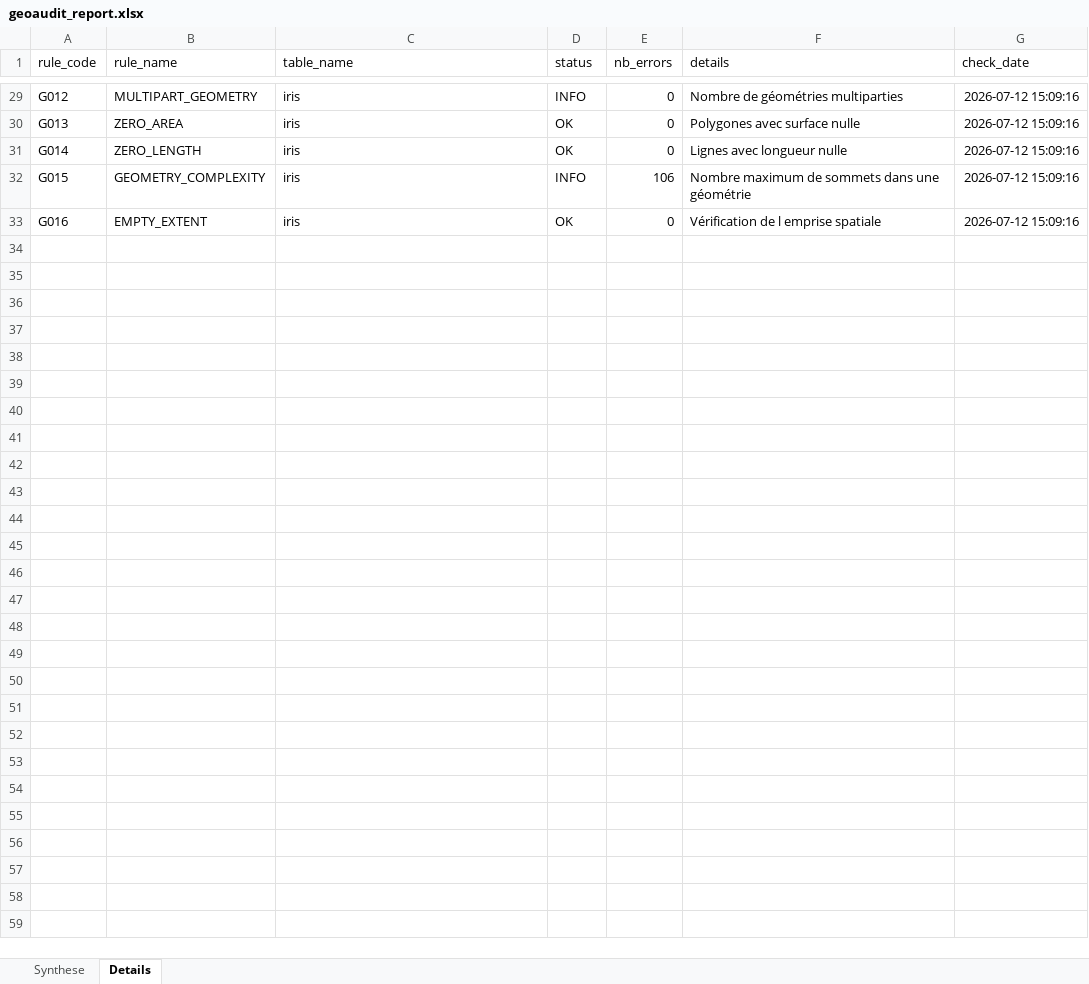
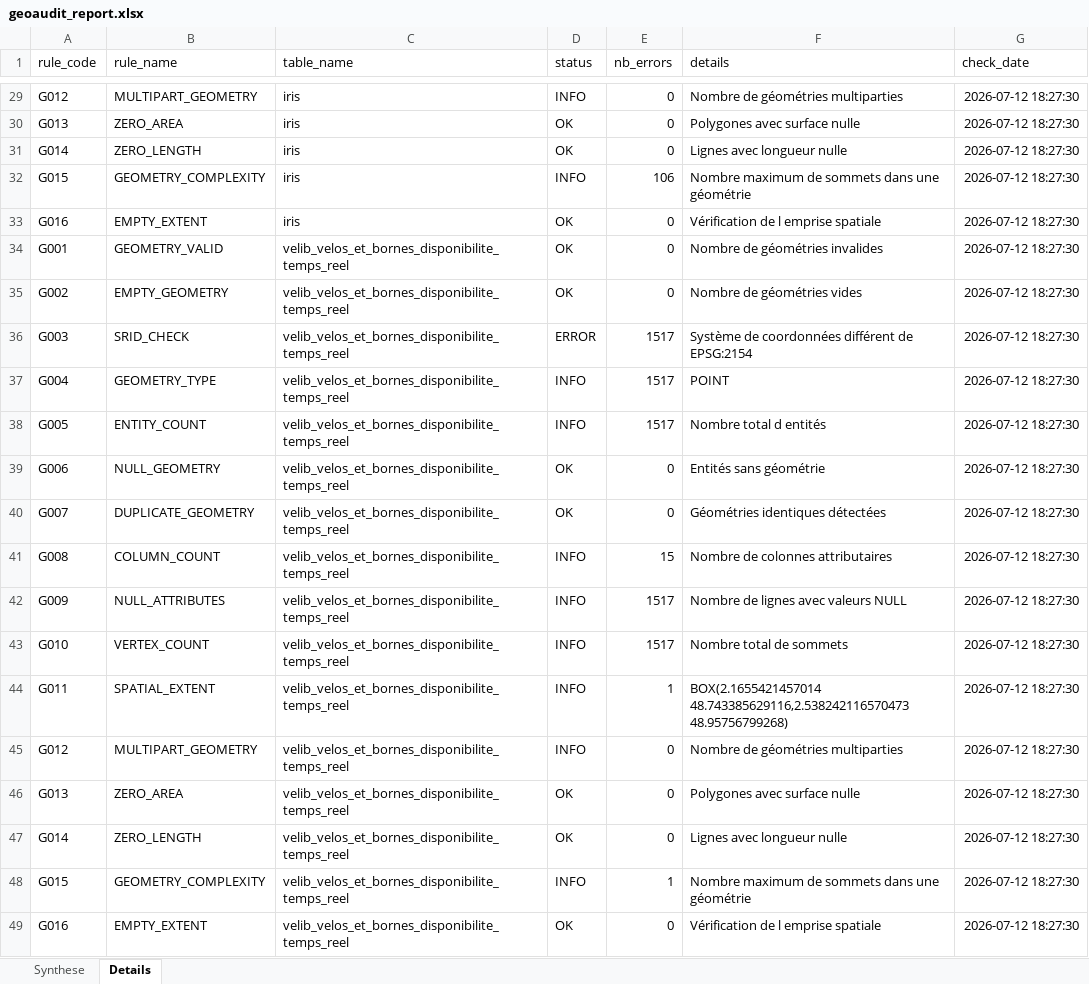
Before and after one commit to modiab-geodata/GeoAudit, an Excel workbook: reports/geoaudit_report.xlsx, sheet Details, drawn as a sheet; only a part is shown, gaps mark what is left out; values as stored, in another font and other column widths than the file's, no borders; the diff covers the shown part only; the diff names each change by its address in the sheet, - before the commit and + after, or states it on an @@ line.

```diff
--- a/reports/geoaudit_report.xlsx (sheet Details)
+++ b/reports/geoaudit_report.xlsx (sheet Details)
-G29:G33 (check_date): 2026-07-12 15:09:16
+G29:G33 (check_date): 2026-07-12 18:27:30
+row 34: G001 | GEOMETRY_VALID | velib_velos_et_bornes_disponibilite_temps_reel | OK | 0 | Nombre de géométries invalides | 2026-07-12 18:27:30
+row 35: G002 | EMPTY_GEOMETRY | velib_velos_et_bornes_disponibilite_temps_reel | OK | 0 | Nombre de géométries vides | 2026-07-12 18:27:30
+row 36: G003 | SRID_CHECK | velib_velos_et_bornes_disponibilite_temps_reel | ERROR | 1517 | Système de coordonnées différent de EPSG:2154 | 2026-07-12 18:27:30
+row 37: G004 | GEOMETRY_TYPE | velib_velos_et_bornes_disponibilite_temps_reel | INFO | 1517 | POINT | 2026-07-12 18:27:30
+row 38: G005 | ENTITY_COUNT | velib_velos_et_bornes_disponibilite_temps_reel | INFO | 1517 | Nombre total d entités | 2026-07-12 18:27:30
+row 39: G006 | NULL_GEOMETRY | velib_velos_et_bornes_disponibilite_temps_reel | OK | 0 | Entités sans géométrie | 2026-07-12 18:27:30
+row 40: G007 | DUPLICATE_GEOMETRY | velib_velos_et_bornes_disponibilite_temps_reel | OK | 0 | Géométries identiques détectées | 2026-07-12 18:27:30
+row 41: G008 | COLUMN_COUNT | velib_velos_et_bornes_disponibilite_temps_reel | INFO | 15 | Nombre de colonnes attributaires | 2026-07-12 18:27:30
+row 42: G009 | NULL_ATTRIBUTES | velib_velos_et_bornes_disponibilite_temps_reel | INFO | 1517 | Nombre de lignes avec valeurs NULL | 2026-07-12 18:27:30
+row 43: G010 | VERTEX_COUNT | velib_velos_et_bornes_disponibilite_temps_reel | INFO | 1517 | Nombre total de sommets | 2026-07-12 18:27:30
+row 44: G011 | SPATIAL_EXTENT | velib_velos_et_bornes_disponibilite_temps_reel | INFO | 1 | BOX(2.1655421457014 48.743385629116,2.538242116570473 48.95756799268) | 2026-07-12 18:27:30
+row 45: G012 | MULTIPART_GEOMETRY | velib_velos_et_bornes_disponibilite_temps_reel | INFO | 0 | Nombre de géométries multiparties | 2026-07-12 18:27:30
+row 46: G013 | ZERO_AREA | velib_velos_et_bornes_disponibilite_temps_reel | OK | 0 | Polygones avec surface nulle | 2026-07-12 18:27:30
+row 47: G014 | ZERO_LENGTH | velib_velos_et_bornes_disponibilite_temps_reel | OK | 0 | Lignes avec longueur nulle | 2026-07-12 18:27:30
+row 48: G015 | GEOMETRY_COMPLEXITY | velib_velos_et_bornes_disponibilite_temps_reel | INFO | 1 | Nombre maximum de sommets dans une géométrie | 2026-07-12 18:27:30
+row 49: G016 | EMPTY_EXTENT | velib_velos_et_bornes_disponibilite_temps_reel | OK | 0 | Vérification de l emprise spatiale | 2026-07-12 18:27:30
```
Also changed, not shown: 27 edited cells elsewhere in this sheet, sheet Synthese, 13 other files.
